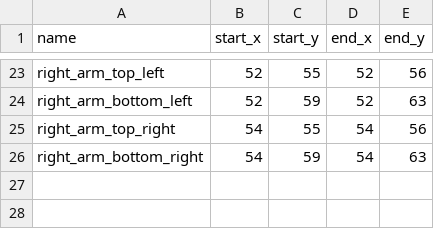
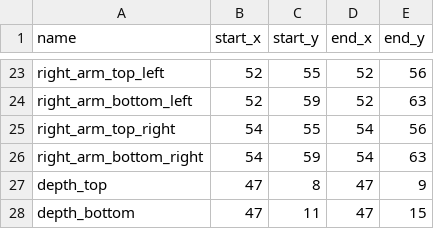
Before and after one commit to Bram-Bolt/mc-moji, a CSV file: mappings/updated/input_overlay.csv, drawn as a sheet; only a part is shown, gaps mark what is left out; the diff names each change by its address in the sheet, - before the commit and + after, or states it on an @@ line.

Commit message:
new depth system + merge layering system

```diff
--- a/mappings/updated/input_overlay.csv
+++ b/mappings/updated/input_overlay.csv
+row 27: depth_top | 47 | 8 | 47 | 9
+row 28: depth_bottom | 47 | 11 | 47 | 15
```
Also changed, not shown: mappings/updated/input_base.csv, mappings/updated/output_overlay.csv, 7 other files.
